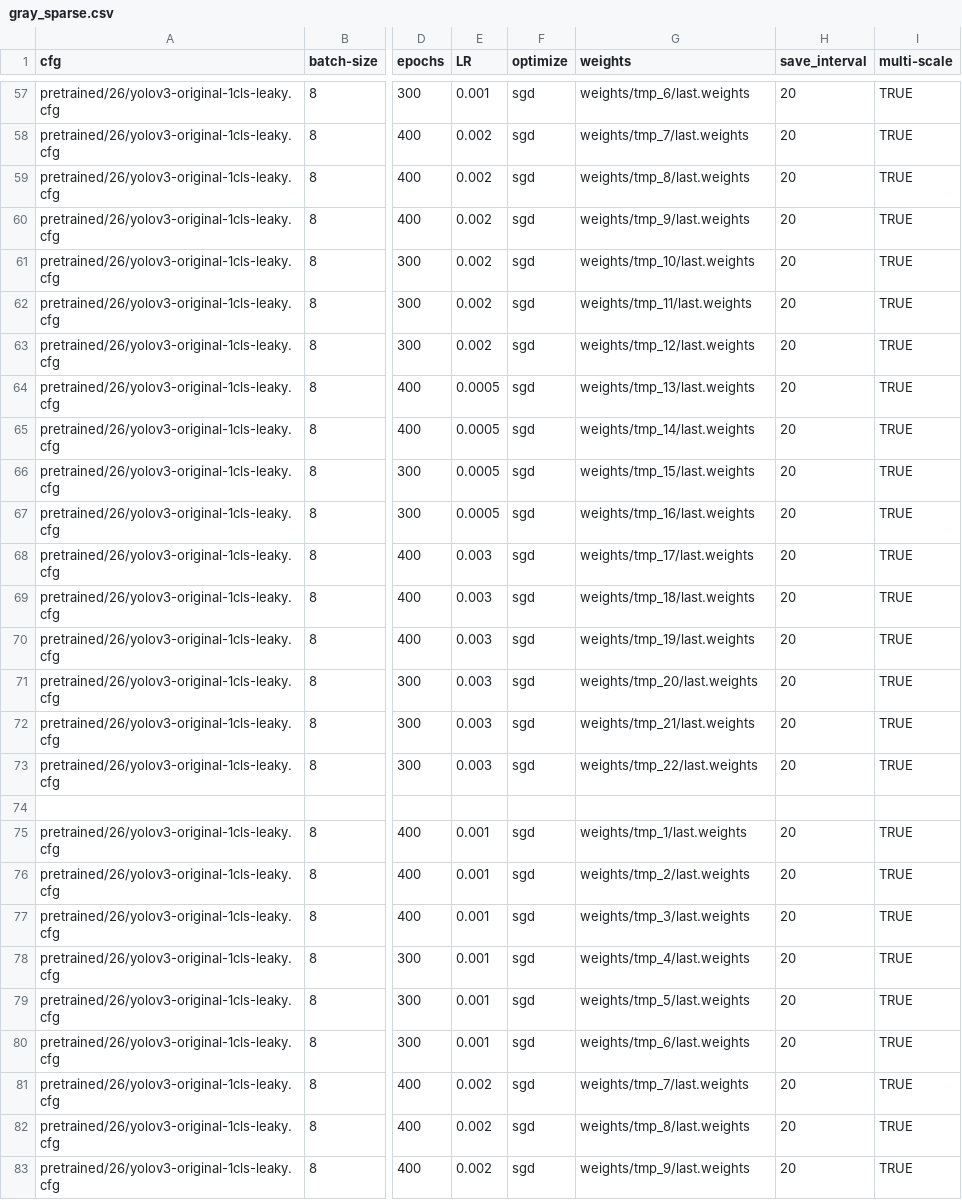
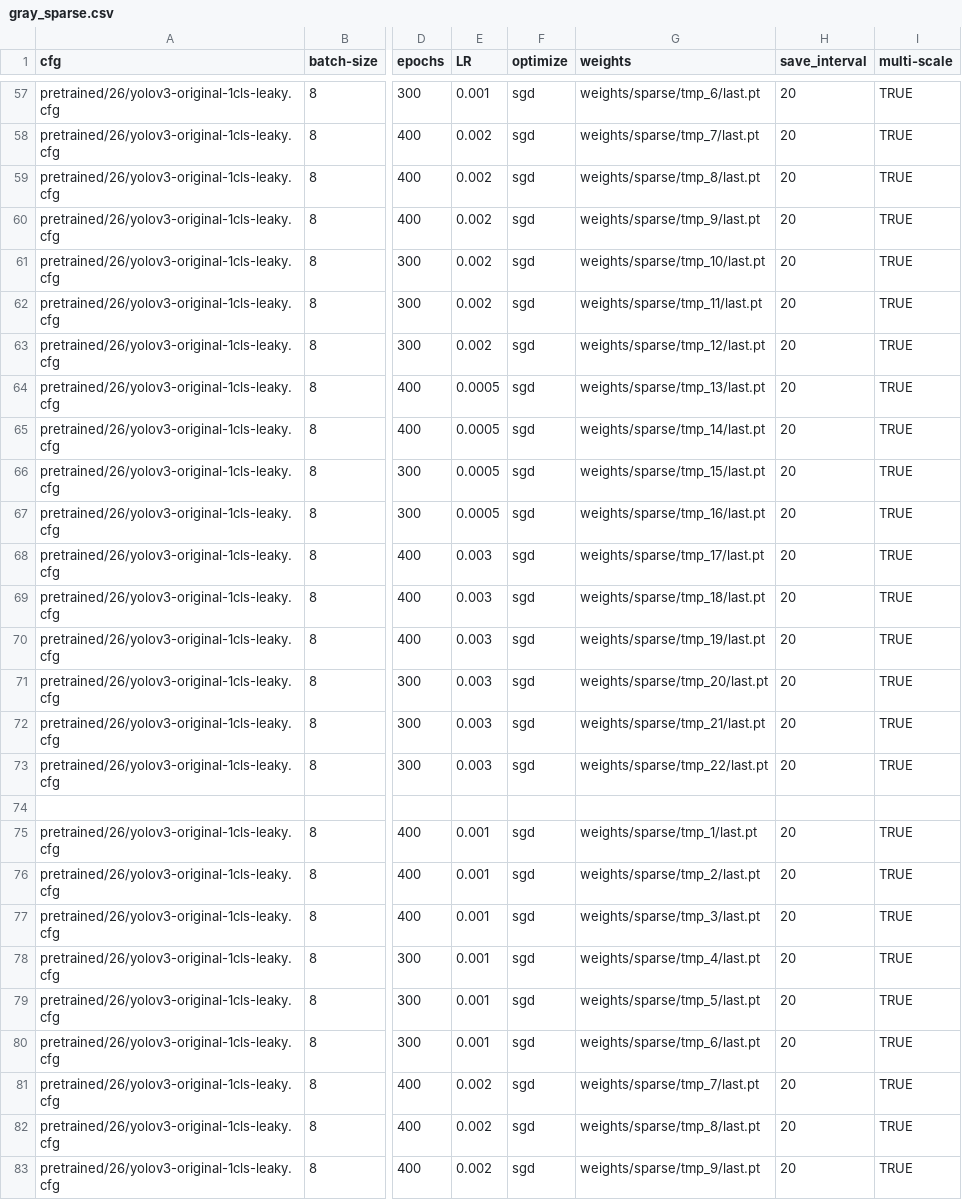
Before and after one commit to CheungBH/yolov3-channel-and-layer-pruning, a CSV file: train_result/demo_folder/gray_sparse/gray_sparse.csv, drawn as a sheet; only a part is shown, gaps mark what is left out; the diff covers the shown part only; the diff names each change by its address in the sheet, - before the commit and + after, or states it on an @@ line.

```diff
--- a/train_result/demo_folder/gray_sparse/gray_sparse.csv
+++ b/train_result/demo_folder/gray_sparse/gray_sparse.csv
-G57 (weights): weights/tmp_6/last.weights
+G57 (weights): weights/sparse/tmp_6/last.pt
-G58 (weights): weights/tmp_7/last.weights
+G58 (weights): weights/sparse/tmp_7/last.pt
-G59 (weights): weights/tmp_8/last.weights
+G59 (weights): weights/sparse/tmp_8/last.pt
-G60 (weights): weights/tmp_9/last.weights
+G60 (weights): weights/sparse/tmp_9/last.pt
-G61 (weights): weights/tmp_10/last.weights
+G61 (weights): weights/sparse/tmp_10/last.pt
-G62 (weights): weights/tmp_11/last.weights
+G62 (weights): weights/sparse/tmp_11/last.pt
-G63 (weights): weights/tmp_12/last.weights
+G63 (weights): weights/sparse/tmp_12/last.pt
-G64 (weights): weights/tmp_13/last.weights
+G64 (weights): weights/sparse/tmp_13/last.pt
-G65 (weights): weights/tmp_14/last.weights
+G65 (weights): weights/sparse/tmp_14/last.pt
-G66 (weights): weights/tmp_15/last.weights
+G66 (weights): weights/sparse/tmp_15/last.pt
-G67 (weights): weights/tmp_16/last.weights
+G67 (weights): weights/sparse/tmp_16/last.pt
-G68 (weights): weights/tmp_17/last.weights
+G68 (weights): weights/sparse/tmp_17/last.pt
-G69 (weights): weights/tmp_18/last.weights
+G69 (weights): weights/sparse/tmp_18/last.pt
-G70 (weights): weights/tmp_19/last.weights
+G70 (weights): weights/sparse/tmp_19/last.pt
-G71 (weights): weights/tmp_20/last.weights
+G71 (weights): weights/sparse/tmp_20/last.pt
-G72 (weights): weights/tmp_21/last.weights
+G72 (weights): weights/sparse/tmp_21/last.pt
-G73 (weights): weights/tmp_22/last.weights
+G73 (weights): weights/sparse/tmp_22/last.pt
-G75 (weights): weights/tmp_1/last.weights
+G75 (weights): weights/sparse/tmp_1/last.pt
-G76 (weights): weights/tmp_2/last.weights
+G76 (weights): weights/sparse/tmp_2/last.pt
-G77 (weights): weights/tmp_3/last.weights
+G77 (weights): weights/sparse/tmp_3/last.pt
-G78 (weights): weights/tmp_4/last.weights
+G78 (weights): weights/sparse/tmp_4/last.pt
-G79 (weights): weights/tmp_5/last.weights
+G79 (weights): weights/sparse/tmp_5/last.pt
-G80 (weights): weights/tmp_6/last.weights
+G80 (weights): weights/sparse/tmp_6/last.pt
-G81 (weights): weights/tmp_7/last.weights
+G81 (weights): weights/sparse/tmp_7/last.pt
-G82 (weights): weights/tmp_8/last.weights
+G82 (weights): weights/sparse/tmp_8/last.pt
-G83 (weights): weights/tmp_9/last.weights
+G83 (weights): weights/sparse/tmp_9/last.pt
```
Also changed, not shown: 39 edited cells elsewhere in this file.
